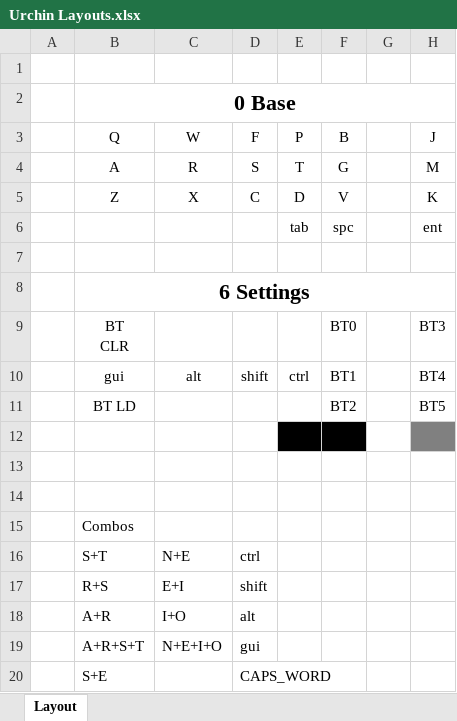
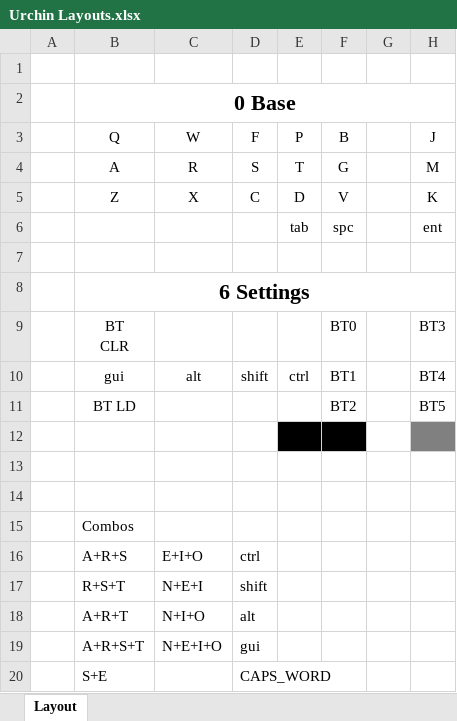
Before and after one commit to xehmaus/zmk-urchin, an Excel workbook: Urchin Layouts.xlsx, sheet Layout, drawn as a sheet; only a part is shown; values as stored, in another font and other column widths than the file's, no borders; the diff names each change by its address in the sheet, - before the commit and + after, or states it on an @@ line.

```diff
--- a/Urchin Layouts.xlsx (sheet Layout)
+++ b/Urchin Layouts.xlsx (sheet Layout)
-B16 (Q): S+T
+B16 (Q): A+R+S
-C16 (W): N+E
+C16 (W): E+I+O
-B17 (Q): R+S
+B17 (Q): R+S+T
-C17 (W): E+I
+C17 (W): N+E+I
-B18 (Q): A+R
+B18 (Q): A+R+T
-C18 (W): I+O
+C18 (W): N+I+O
```
Also changed, not shown: 6 other files.
